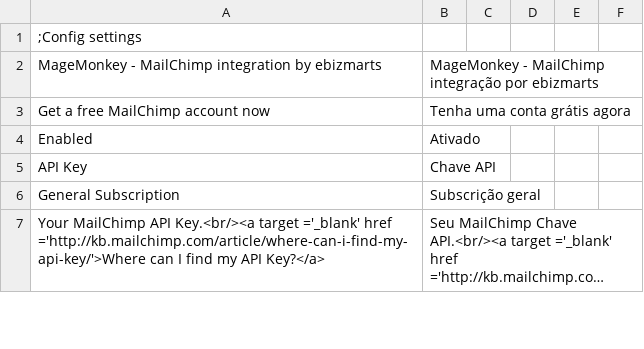
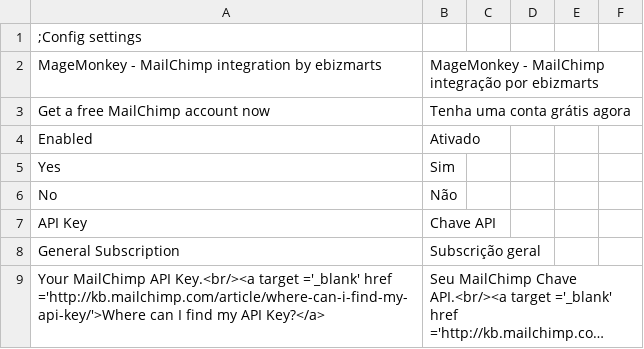
Before and after one commit to rbrown/magemonkey, a CSV file: app/locale/pt_BR/Ebizmarts_MageMonkey.csv, drawn as a sheet; only a part is shown; long unchanged cells end in …; the diff names each change by its address in the sheet, - before the commit and + after, or states it on an @@ line.

```diff
--- a/app/locale/pt_BR/Ebizmarts_MageMonkey.csv
+++ b/app/locale/pt_BR/Ebizmarts_MageMonkey.csv
+row 5: Yes | Sim
+row 6: No | Não
```
Also changed, not shown: app/locale/pt_BR/Ebizmarts_AbandonedCart.csv.
